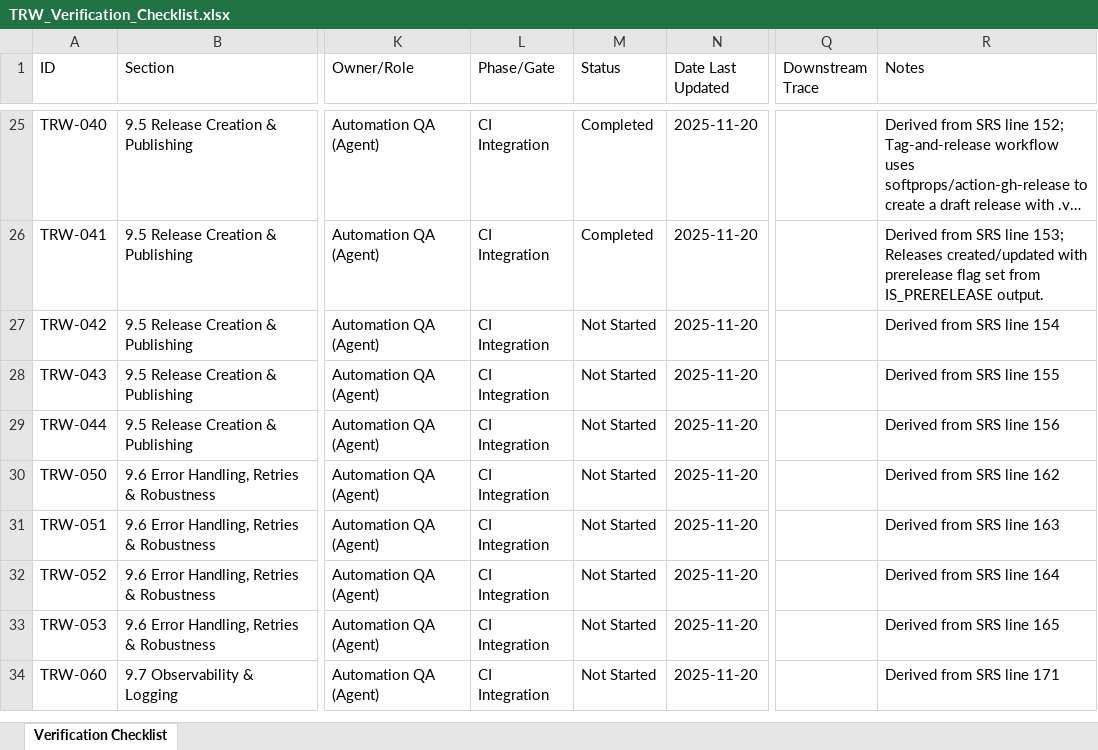
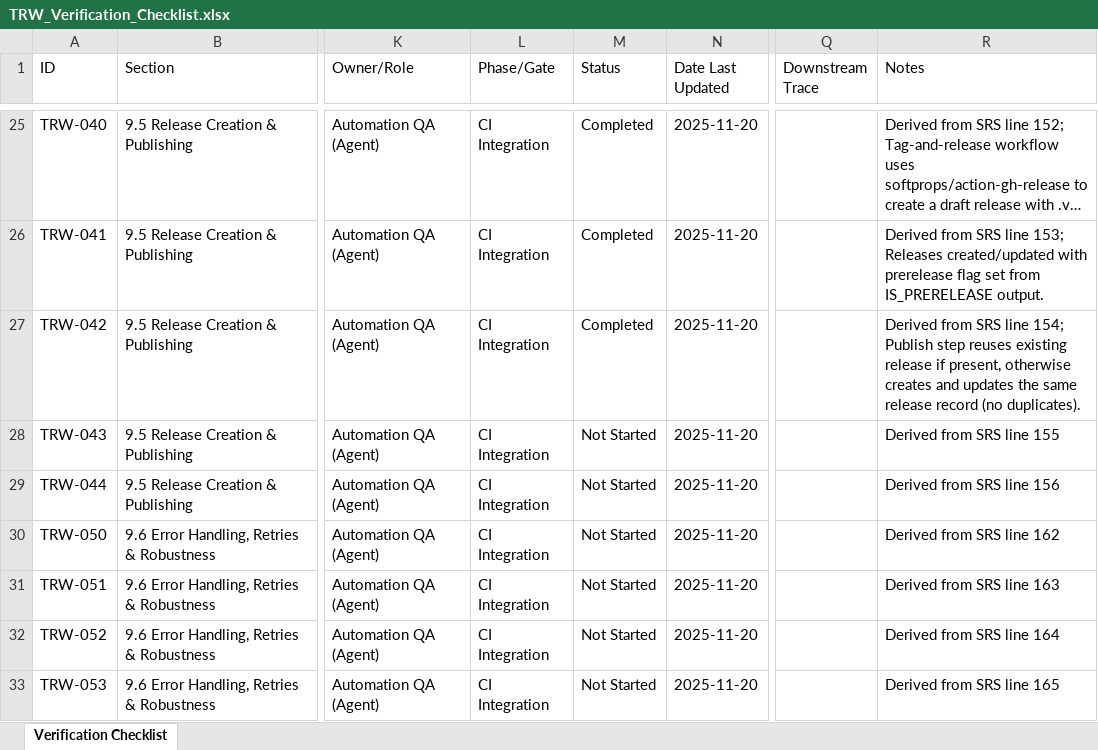
Before and after one commit to LabVIEW-Community-CI-CD/labview-icon-editor-sandbox, an Excel workbook: docs/requirements/TRW_Verification_Checklist.xlsx, sheet Verification Checklist, drawn as a sheet; only a part is shown, gaps mark what is left out; the shorter side is filled out with more unchanged rows; long unchanged cells end in …; values as stored, in another font and other column widths than the file's, no borders; the diff names each change by its address in the sheet, - before the commit and + after, or states it on an @@ line.

```diff
--- a/docs/requirements/TRW_Verification_Checklist.xlsx (sheet Verification Checklist)
+++ b/docs/requirements/TRW_Verification_Checklist.xlsx (sheet Verification Checklist)
-M27 (Status): Not Started
+M27 (Status): Completed
-R27 (Notes): …SRS line 154
+R27 (Notes): …SRS line 154; Publish step reuses existing release if present, otherwise creates and updates the same release record (no duplicates).
```
Also changed, not shown: 3 other files.
